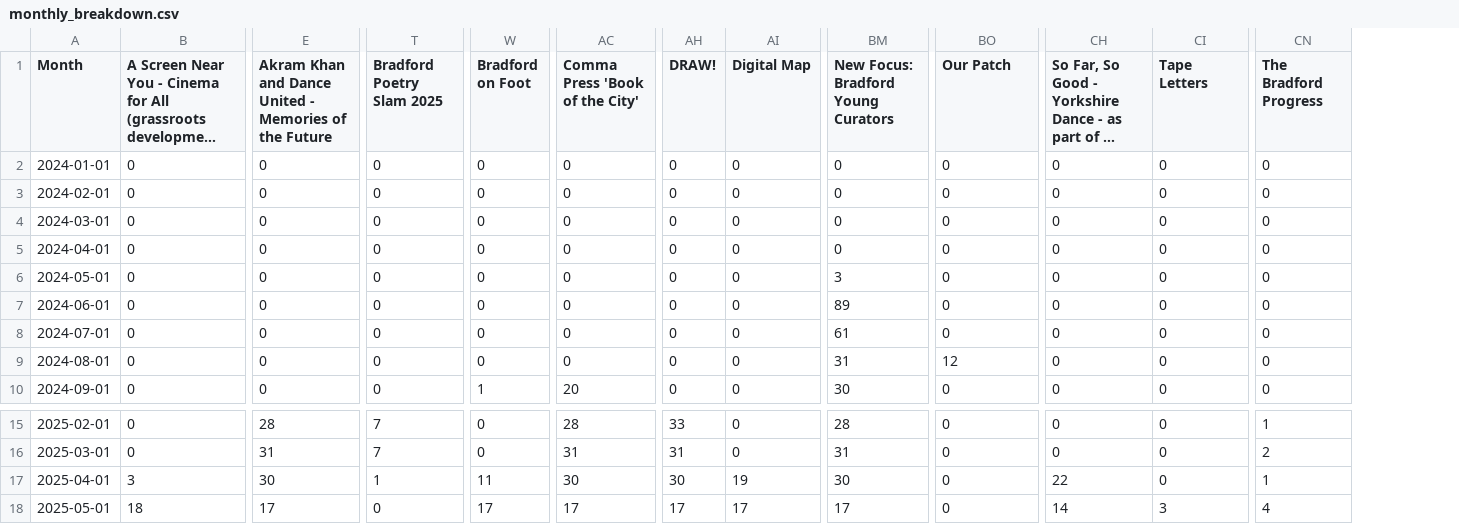
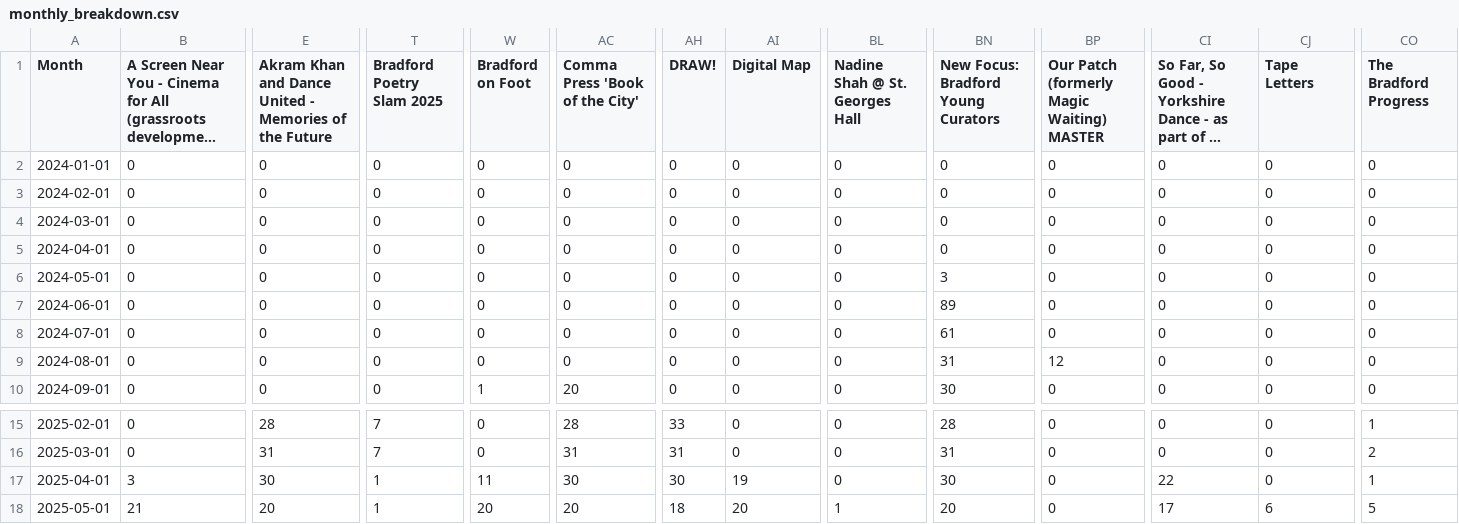
Before and after one commit to open-innovations/bradford-2025, a CSV file: src/themes/programme/_data/events/monthly_breakdown.csv, drawn as a sheet; only a part is shown, gaps mark what is left out; long unchanged cells end in …; addresses are those after the commit; the diff covers the shown part only; the diff names each change by its address in the sheet, - before the commit and + after, or states it on an @@ line.

```diff
--- a/src/themes/programme/_data/events/monthly_breakdown.csv
+++ b/src/themes/programme/_data/events/monthly_breakdown.csv
+column BL (Nadine Shah @ St. Georges Hall), rows 2-10: all 0; rows 15-18: 0 | 0 | 0 | 1
-BP1: Our Patch
+BP1: Our Patch (formerly Magic Waiting) MASTER
-B18: 18
+B18: 21
-E18: 17
+E18: 20
-T18 (Bradford Poetry Slam 2025): 0
+T18 (Bradford Poetry Slam 2025): 1
-W18 (Bradford on Foot): 17
+W18 (Bradford on Foot): 20
-AC18 (Comma Press 'Book of the City'): 17
+AC18 (Comma Press 'Book of the City'): 20
-AH18 (DRAW!): 17
+AH18 (DRAW!): 18
-AI18 (Digital Map): 17
+AI18 (Digital Map): 20
-BN18: 17
+BN18: 20
-CI18: 14
+CI18: 17
-CJ18 (Tape Letters): 3
+CJ18 (Tape Letters): 6
-CO18 (The Bradford Progress): 4
+CO18 (The Bradford Progress): 5
```
Also changed, not shown: 3 edited cells elsewhere in this file, src/themes/programme/_data/events/monthly_by_project.csv, src/themes/programme/_data/events/total_by_month.csv, 18 other files.
